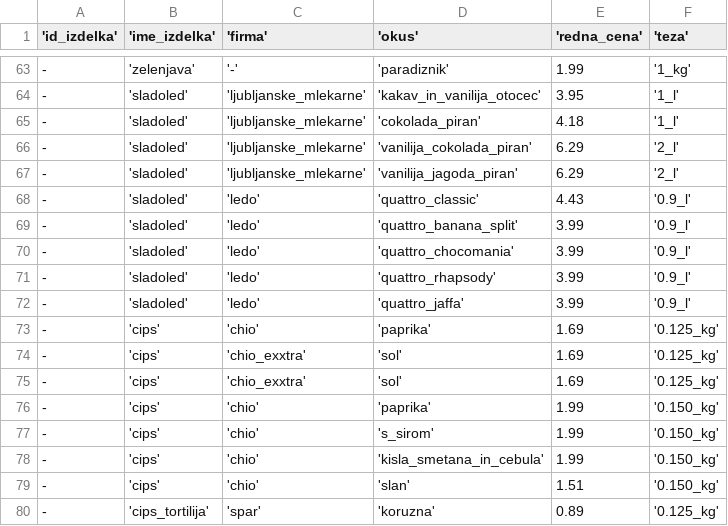
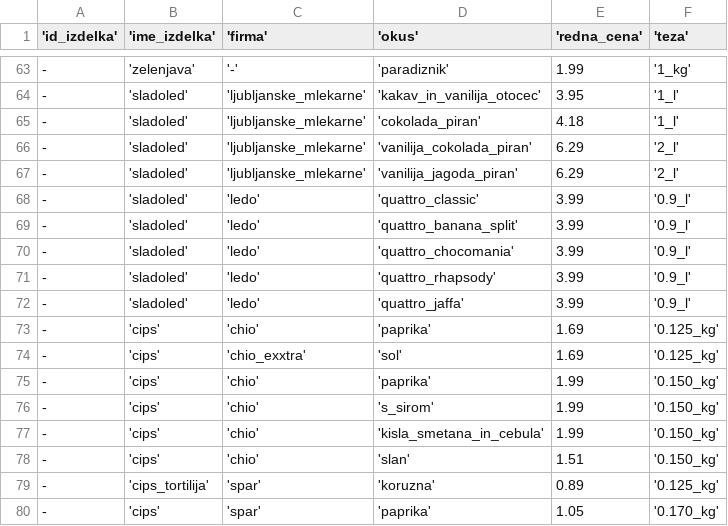
Before and after one commit to RenkoT97/OrganizatorNakupov, a CSV file: Podatki/izdelki_spar.csv, drawn as a sheet; only a part is shown, gaps mark what is left out; the shorter side is filled out with more unchanged rows.

```diff
--- a/Podatki/izdelki_spar.csv
+++ b/Podatki/izdelki_spar.csv
@@ -67,3 +67,3 @@
 -,'sladoled','ljubljanske_mlekarne','vanilija_jagoda_piran',6.29,'2_l'
--,'sladoled','ledo','quattro_classic',4.43,'0.9_l'
+-,'sladoled','ledo','quattro_classic',3.99,'0.9_l'
 -,'sladoled','ledo','quattro_banana_split',3.99,'0.9_l'
@@ -73,3 +73,2 @@
 -,'cips','chio','paprika',1.69,'0.125_kg'
--,'cips','chio_exxtra','sol',1.69,'0.125_kg'
 -,'cips','chio_exxtra','sol',1.69,'0.125_kg'
```
Also changed, not shown: Podatki/izdelki_mercator.csv, 1 other file.
